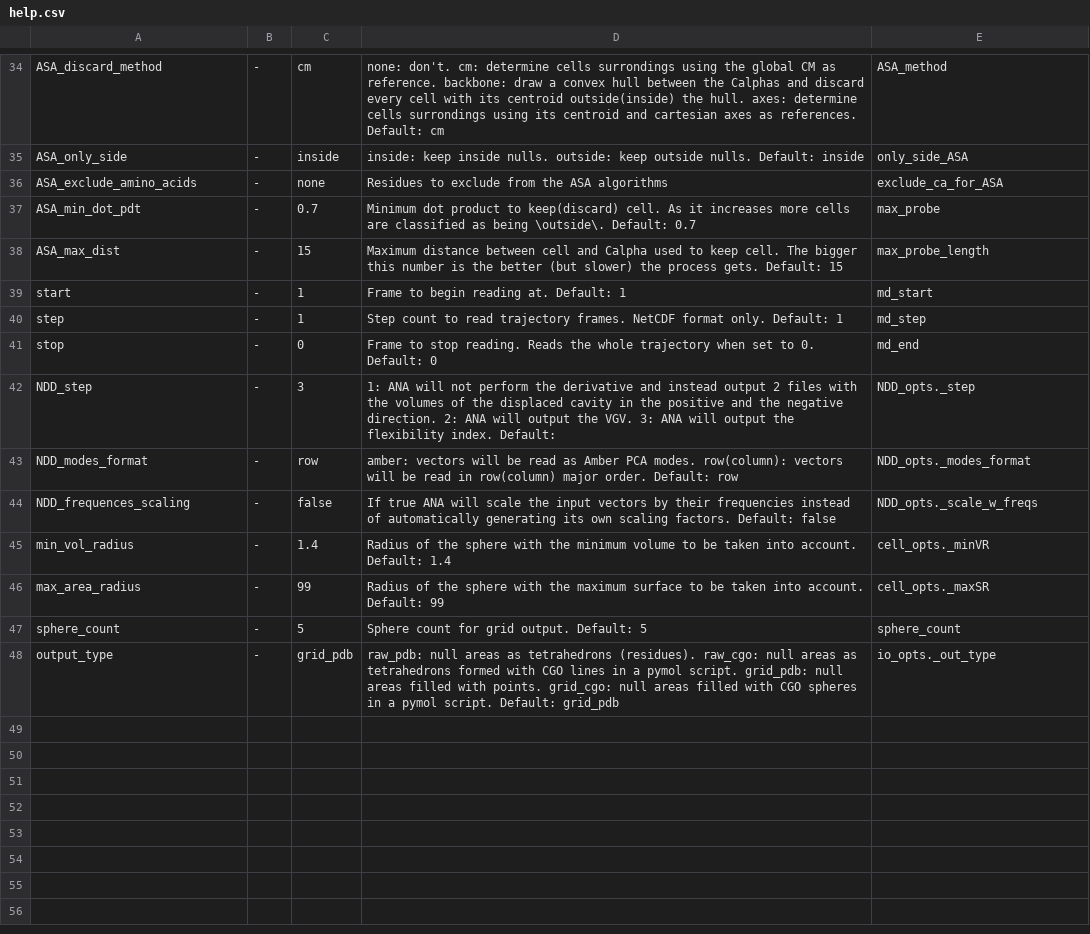
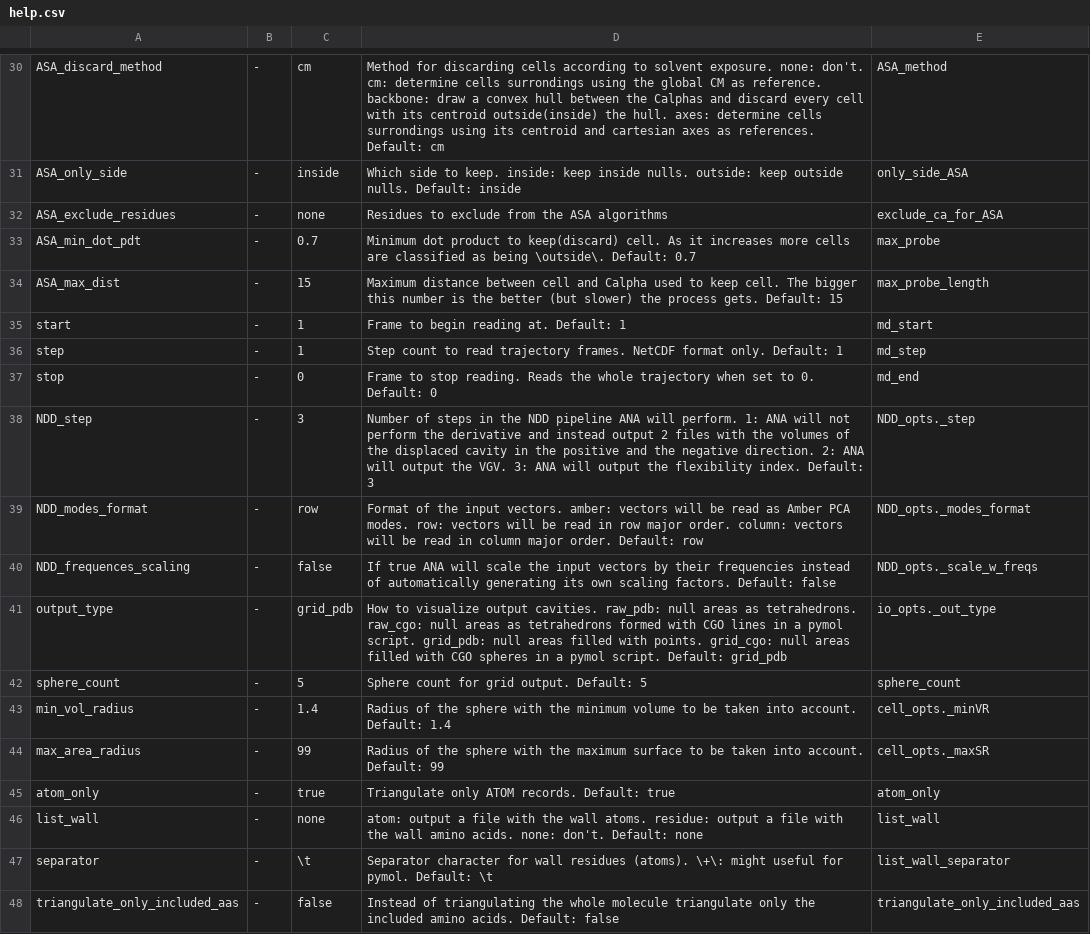
Before and after one commit to anadynamics/ANA2, a CSV file: scripts/help.csv, drawn as a sheet; only a part is shown, gaps mark what is left out; removed rows and columns are numbered as before the commit, all else as after; the diff covers the shown part only; the diff names each change by its address in the sheet, - before the commit and + after, or states it on an @@ line.

```diff
--- a/scripts/help.csv
+++ b/scripts/help.csv
-D30: none: don't.…
+D30: Method for discarding cells according to solvent exposure. none: don't.…
-D31: inside: keep…
+D31: Which side to keep. inside: keep…
-A32: ASA_exclude_amino_acids
+A32: ASA_exclude_residues
-D38: 1: ANA will not perform the derivative and instead output 2 files with the volumes of the displaced cavity in the positive and the negative direction. 2: ANA will output the VGV. 3: ANA will output the flexibility index. Default:
+D38: Number of steps in the NDD pipeline ANA will perform. 1: ANA will not perform the derivative and instead output 2 files with the volumes of the displaced cavity in the positive and the negative direction. 2: ANA will output the VGV. 3: ANA will output the flexibility index. Default: 3
-D39: amber: vectors will be read as Amber PCA modes. row(column): vectors will be read in row(column) major order.…
+D39: Format of the input vectors. amber: vectors will be read as Amber PCA modes. row: vectors will be read in row major order. column: vectors will be read in column major order.…
+row 41: output_type | - | grid_pdb | How to visualize output cavities. raw_pdb: null areas as tetrahedrons. raw_cgo: null areas as tetrahedrons formed with CGO lines in a pymol script. grid_pdb: null areas filled with points. grid_cgo: null areas filled with CGO spheres in a pymol script. Default: grid_pdb | io_opts._out_type
@@ row 47 moved to row 42: sphere_count @@
-row 48: output_type | - | grid_pdb | raw_pdb: null areas as tetrahedrons (residues). raw_cgo: null areas as tetrahedrons formed with CGO lines in a pymol script. grid_pdb: null areas filled with points. grid_cgo: null areas filled with CGO spheres in a pymol script. Default: grid_pdb | io_opts._out_type
@@ row 28 moved to row 45: atom_only @@
@@ row 32 moved to row 46: list_wall @@
@@ row 33 moved to row 47: separator @@
@@ row 27 moved to row 48: triangulate_only_included_aas @@
```
Also changed, not shown: 8 added rows, 8 removed rows, 2 moved rows and 7 edited cells elsewhere in this file, 1 other file.
